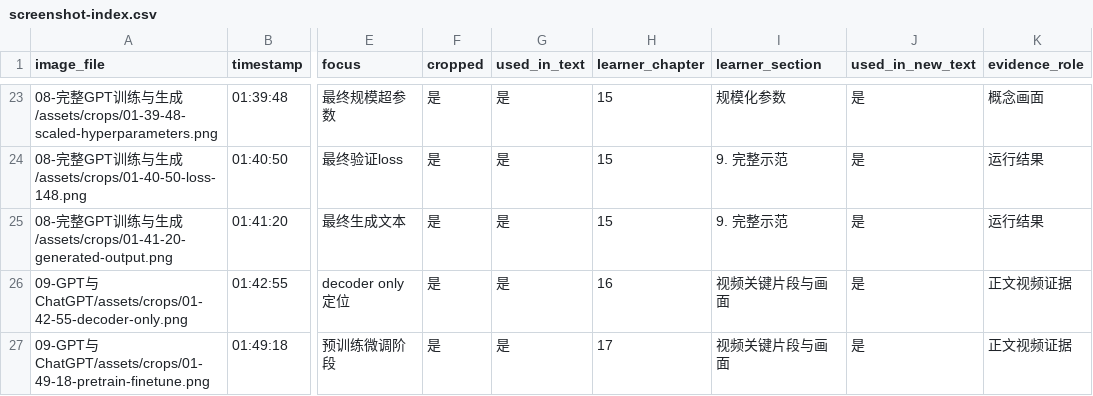
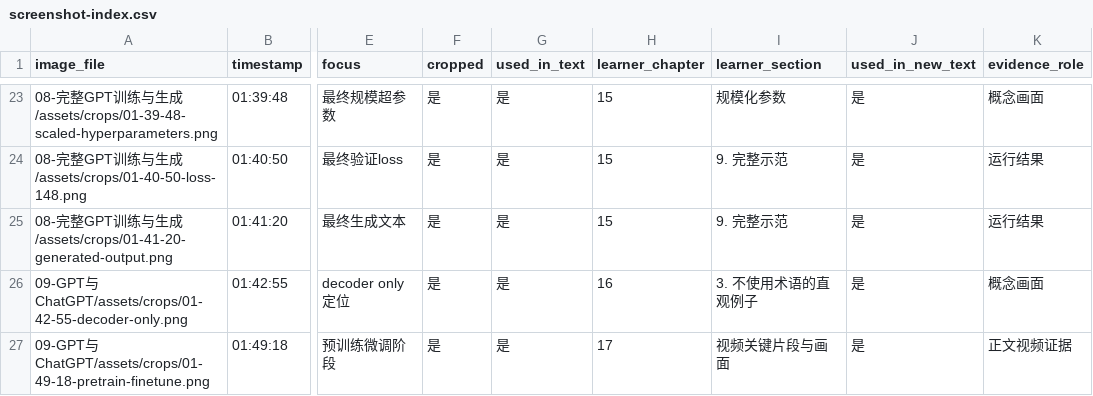
Before and after one commit to ash934141435/gpt-from-scratch-notes, a CSV file: qa/screenshot-index.csv, drawn as a sheet; only a part is shown, gaps mark what is left out; the diff names each change by its address in the sheet, - before the commit and + after, or states it on an @@ line.

```diff
--- a/qa/screenshot-index.csv
+++ b/qa/screenshot-index.csv
-I26 (learner_section): 视频关键片段与画面
+I26 (learner_section): 3. 不使用术语的直观例子
-K26 (evidence_role): 正文视频证据
+K26 (evidence_role): 概念画面
```
Also changed, not shown: 1 other file.
